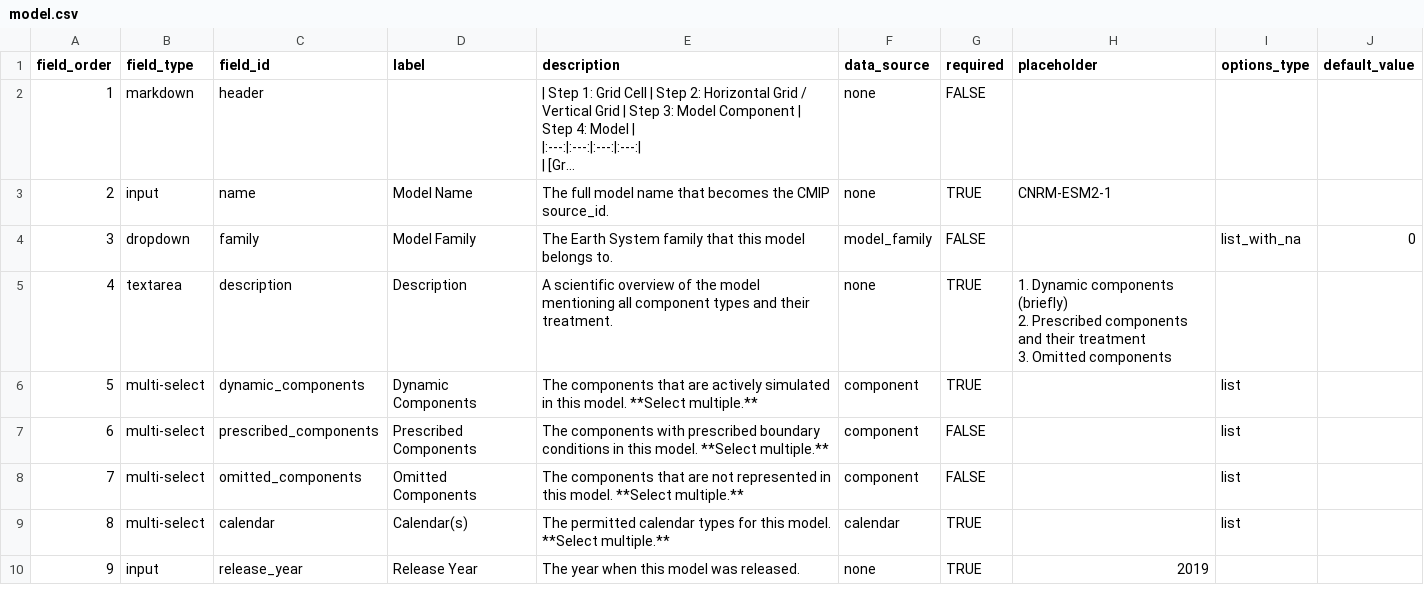
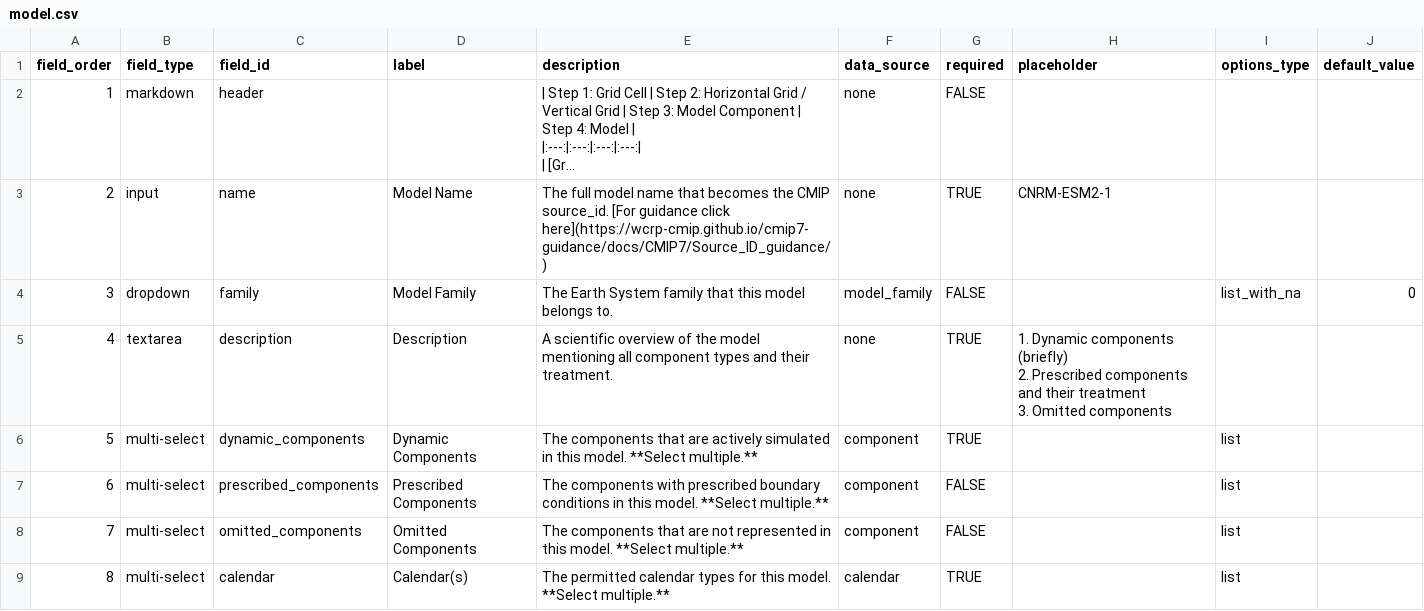
Before and after one commit to WCRP-CMIP/Essential-Model-Documentation, a CSV file: .github/GEN_ISSUE_TEMPLATE/model.csv, drawn as a sheet; only a part is shown; the shorter side is filled out with more unchanged rows; long unchanged cells end in …; the diff names each change by its address in the sheet, - before the commit and + after, or states it on an @@ line.

```diff
--- a/.github/GEN_ISSUE_TEMPLATE/model.csv
+++ b/.github/GEN_ISSUE_TEMPLATE/model.csv
-E3 (description): …CMIP source_id.
+E3 (description): …CMIP source_id. [For guidance click here](https://wcrp-cmip.github.io/cmip7-guidance/docs/CMIP7/Source_ID_guidance/)
```
Also changed, not shown: 8 other files.
